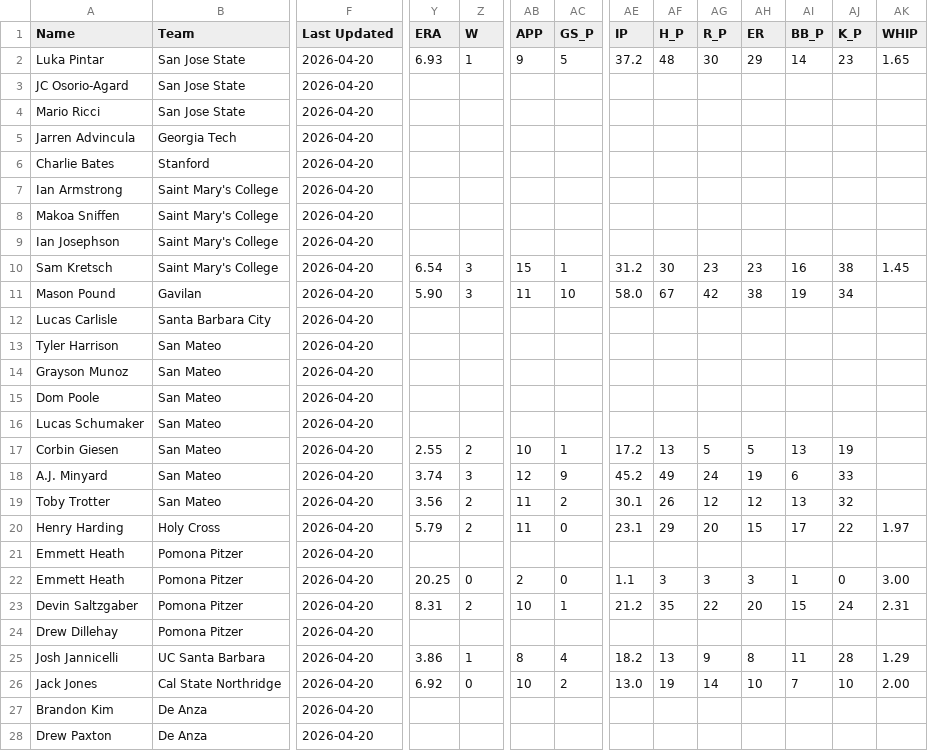
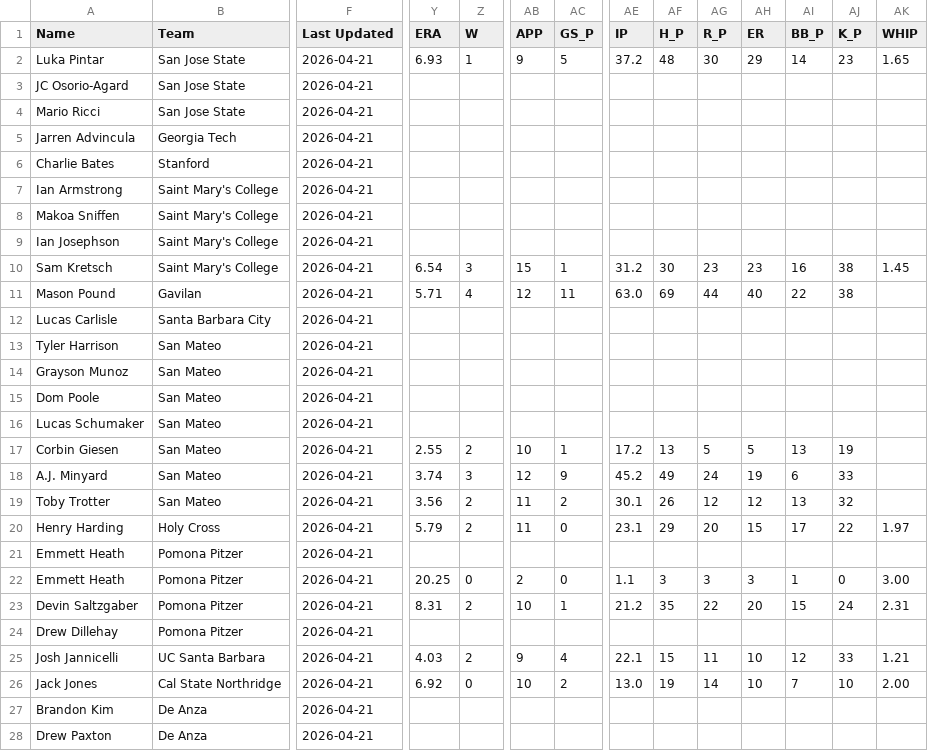
Before and after one commit to krojko24/ccb-alumni-tracker, a CSV file: college_stats.csv, drawn as a sheet; only a part is shown, gaps mark what is left out; the diff covers the shown part only; the diff names each change by its address in the sheet, - before the commit and + after, or states it on an @@ line.

Commit message:
Update college_stats 4-21-26

```diff
--- a/college_stats.csv
+++ b/college_stats.csv
-F2:F28 (Last Updated): 2026-04-20
+F2:F28 (Last Updated): 2026-04-21
-Y11 (ERA): 5.90
+Y11 (ERA): 5.71
-Z11 (W): 3
+Z11 (W): 4
-AB11 (APP): 11
+AB11 (APP): 12
-AC11 (GS_P): 10
+AC11 (GS_P): 11
-AE11 (IP): 58.0
+AE11 (IP): 63.0
-AF11 (H_P): 67
+AF11 (H_P): 69
-AG11 (R_P): 42
+AG11 (R_P): 44
-AH11 (ER): 38
+AH11 (ER): 40
-AI11 (BB_P): 19
+AI11 (BB_P): 22
-AJ11 (K_P): 34
+AJ11 (K_P): 38
-Y25 (ERA): 3.86
+Y25 (ERA): 4.03
-Z25 (W): 1
+Z25 (W): 2
-AB25 (APP): 8
+AB25 (APP): 9
-AE25 (IP): 18.2
+AE25 (IP): 22.1
-AF25 (H_P): 13
+AF25 (H_P): 15
-AG25 (R_P): 9
+AG25 (R_P): 11
-AH25 (ER): 8
+AH25 (ER): 10
-AI25 (BB_P): 11
+AI25 (BB_P): 12
-AJ25 (K_P): 28
+AJ25 (K_P): 33
-AK25 (WHIP): 1.29
+AK25 (WHIP): 1.21
```
Also changed, not shown: 97 edited cells elsewhere in this file.
